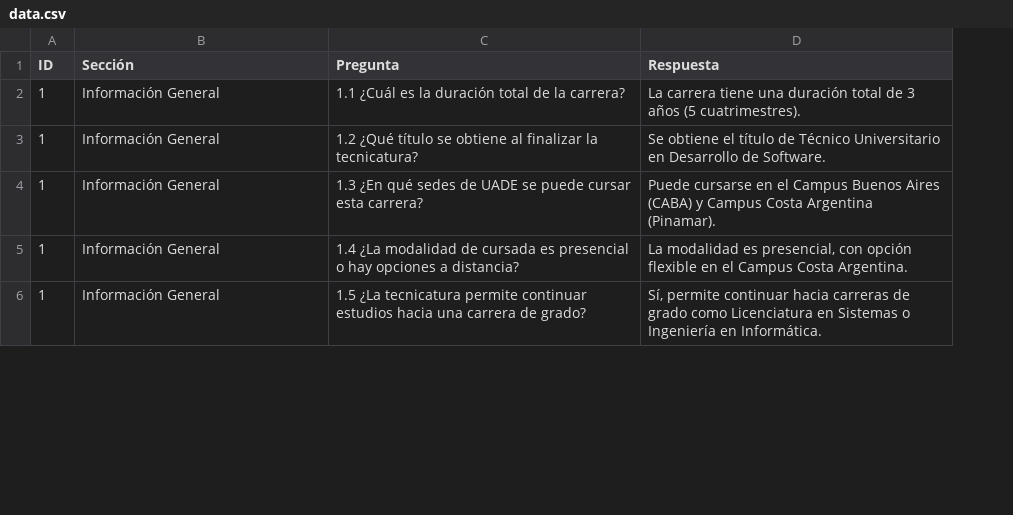
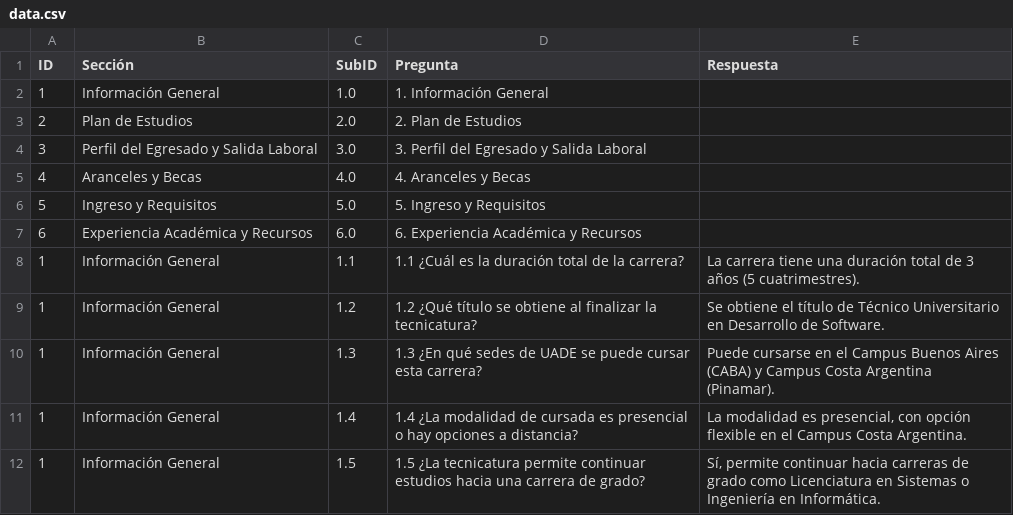
Before and after one commit to Equipo-26-Los-sin-codigo/chat-bot, a CSV file: data.csv, drawn as a sheet; only a part is shown; the diff names each change by its address in the sheet, - before the commit and + after, or states it on an @@ line.

Commit message:
feat: añadir modificaciones en estructura data y maquetado flujo principal (#5)

```diff
--- a/data.csv
+++ b/data.csv
+column C (SubID), rows 8-12: 1.1 | 1.2 | 1.3 | 1.4 | 1.5
+row 2: 1 | Información General | 1.0 | 1. Información General
+row 3: 2 | Plan de Estudios | 2.0 | 2. Plan de Estudios
+row 4: 3 | Perfil del Egresado y Salida Laboral | 3.0 | 3. Perfil del Egresado y Salida Laboral
+row 5: 4 | Aranceles y Becas | 4.0 | 4. Aranceles y Becas
+row 6: 5 | Ingreso y Requisitos | 5.0 | 5. Ingreso y Requisitos
+row 7: 6 | Experiencia Académica y Recursos | 6.0 | 6. Experiencia Académica y Recursos
```
Also changed, not shown: 2 other files.
